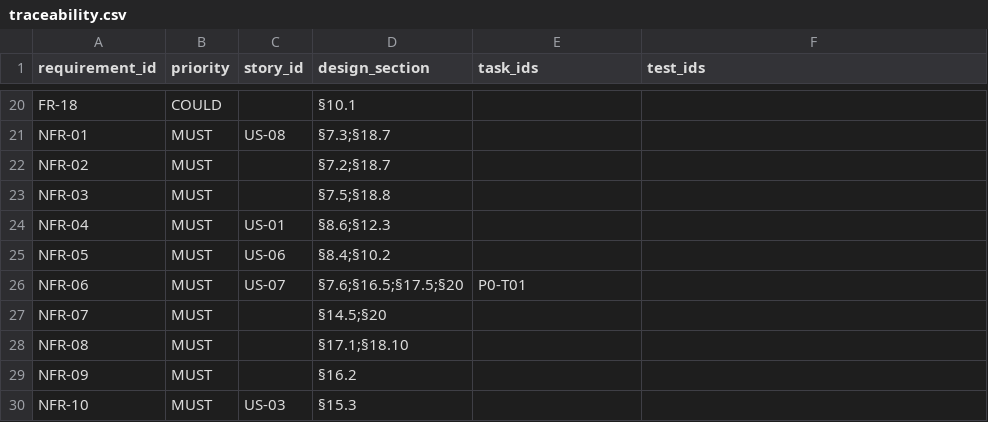
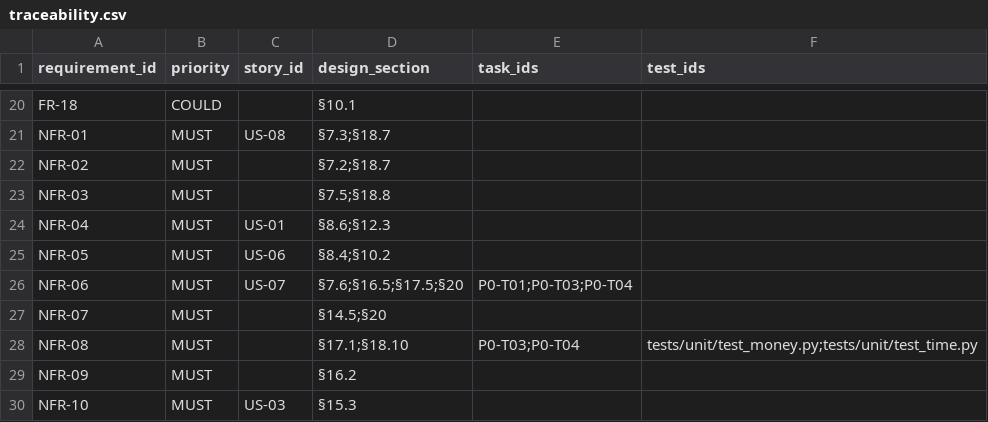
Before and after one commit to wrekner1490/txnvigil, a CSV file: docs/traceability.csv, drawn as a sheet; only a part is shown, gaps mark what is left out.

Commit message:
build(p0): T03 Python skeleton + core money/time, T04 CI (lint, test py3.12/3.13, security, traceability, deps-probe, lock) [NFR-06, NFR-08]

```diff
--- a/docs/traceability.csv
+++ b/docs/traceability.csv
@@ -25,5 +25,5 @@ NFR-04,MUST,US-01,§8.6;§12.3,,
 NFR-05,MUST,US-06,§8.4;§10.2,,
-NFR-06,MUST,US-07,§7.6;§16.5;§17.5;§20,P0-T01,
+NFR-06,MUST,US-07,§7.6;§16.5;§17.5;§20,P0-T01;P0-T03;P0-T04,
 NFR-07,MUST,,§14.5;§20,,
-NFR-08,MUST,,§17.1;§18.10,,
+NFR-08,MUST,,§17.1;§18.10,P0-T03;P0-T04,tests/unit/test_money.py;tests/unit/test_time.py
 NFR-09,MUST,,§16.2,,
```
Also changed, not shown: 47 other files.
